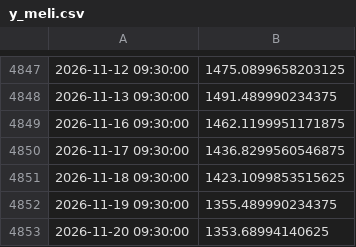
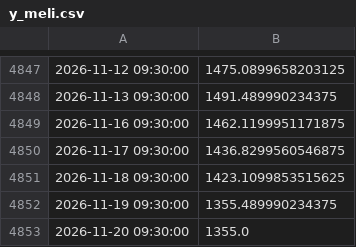
Before and after one commit to nicosauriorex/primerolosdatos, a CSV file: datos/cache/y_meli.csv, drawn as a sheet; only a part is shown, gaps mark what is left out.

```diff
--- a/datos/cache/y_meli.csv
+++ b/datos/cache/y_meli.csv
@@ -4852,2 +4852,2 @@
 2026-11-19 09:30:00,1355.489990234375
-2026-11-20 09:30:00,1353.68994140625
+2026-11-20 09:30:00,1355.0
```
Also changed, not shown: datos/cache/d_blue_ambito.csv, datos/cache/y_edn.csv, 14 other files.
